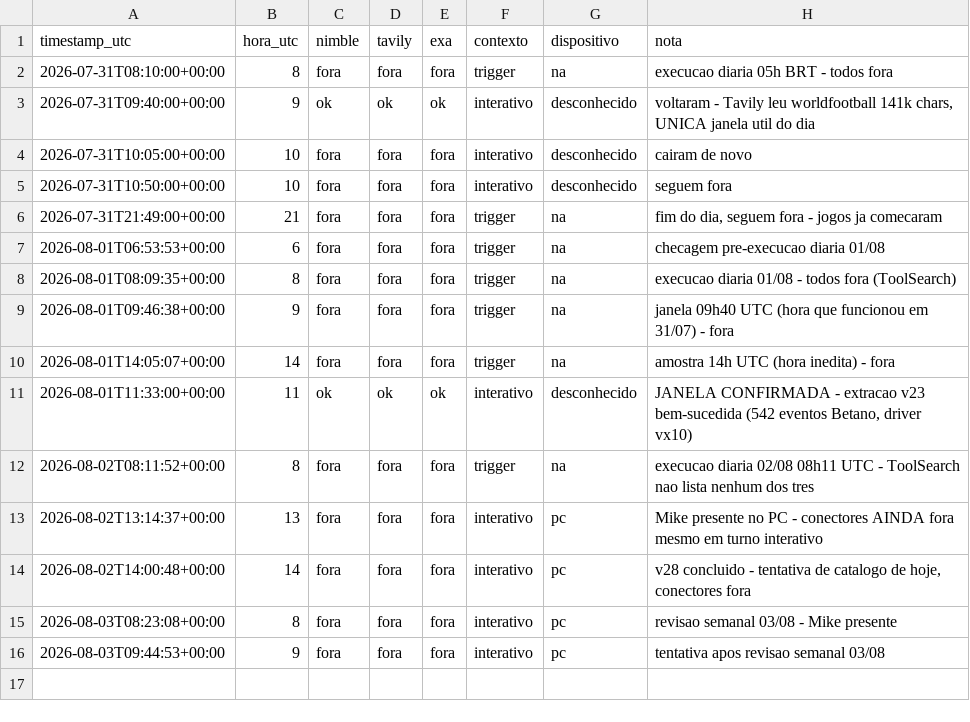
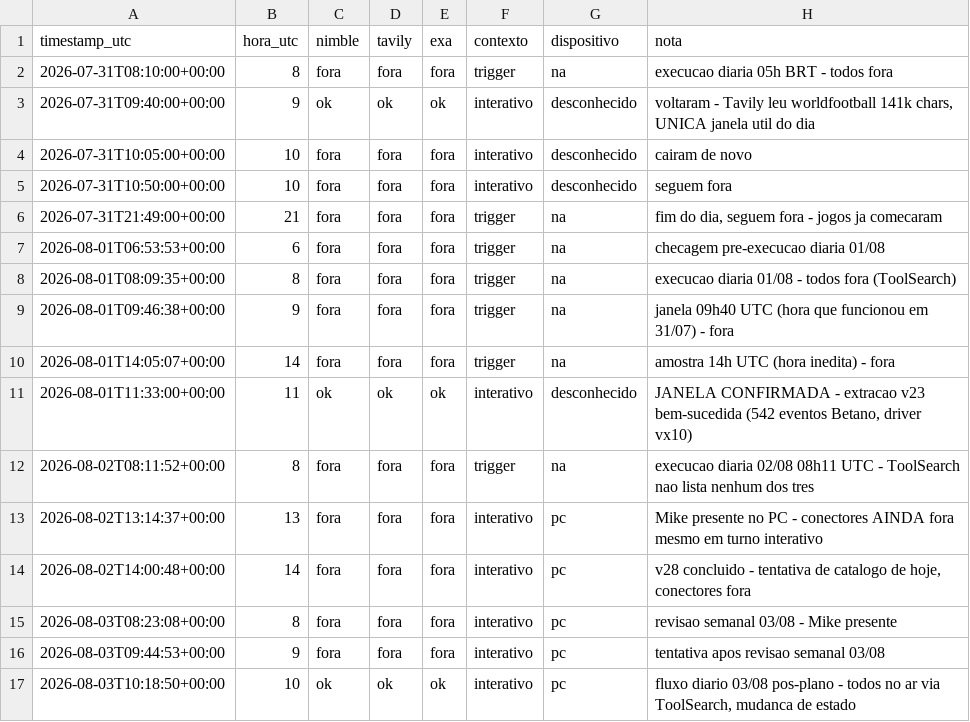
Before and after one commit to mikesorte/mikesorte, a CSV file: data/connector_log.csv, drawn as a sheet; the diff names each change by its address in the sheet, - before the commit and + after, or states it on an @@ line.

```diff
--- a/data/connector_log.csv
+++ b/data/connector_log.csv
+row 17: 2026-08-03T10:18:50+00:00 | 10 | ok | ok | ok | interativo | pc | fluxo diario 03/08 pos-plano - todos no ar via ToolSearch, mudanca de estado
```
Also changed, not shown: data/apostas_ledger.csv, 1 other file.
